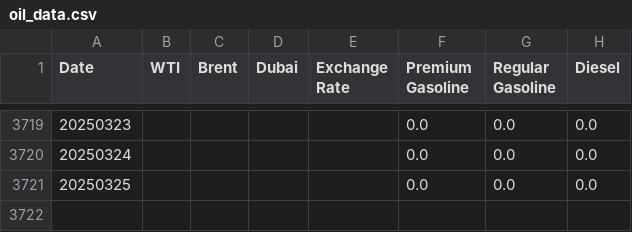
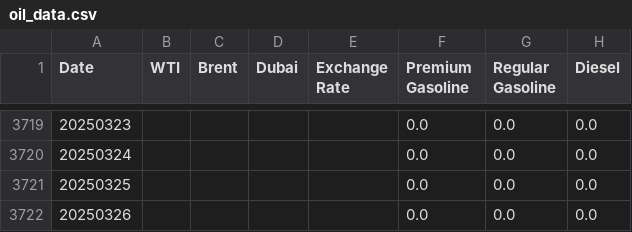
Before and after one commit to NHW93/Oil-trend_Data, a CSV file: oil_data.csv, drawn as a sheet; only a part is shown, gaps mark what is left out.

Commit message:
자동 업데이트 - 2025-03-27

```diff
--- a/oil_data.csv
+++ b/oil_data.csv
@@ -3721 +3721,2 @@ Date,WTI,Brent,Dubai,Exchange Rate,Premium Gasoline,Regular Gasoline,Diesel
 20250325,,,,,0.0,0.0,0.0
+20250326,,,,,0.0,0.0,0.0
```
